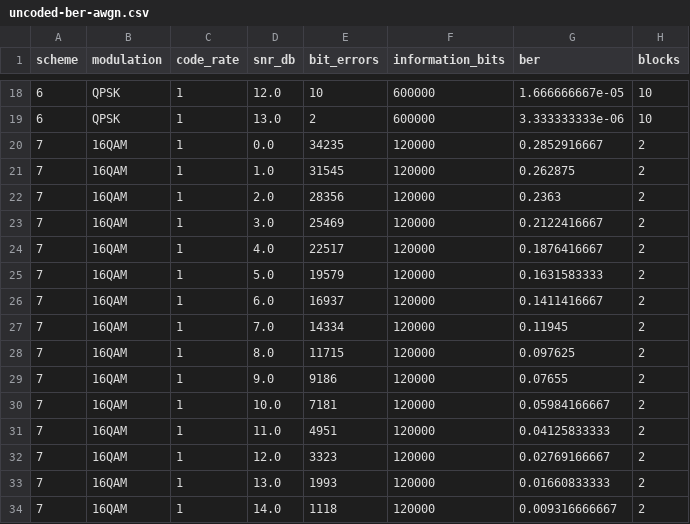
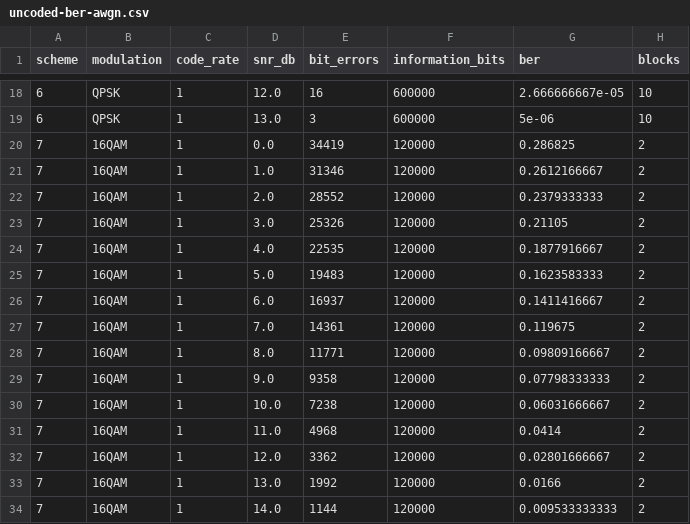
Before and after one commit to temaSW/intro-to-networking, a CSV file: course/data/lecture-04/uncoded-ber-awgn.csv, drawn as a sheet; only a part is shown, gaps mark what is left out; the diff covers the shown part only.

```diff
--- a/course/data/lecture-04/uncoded-ber-awgn.csv
+++ b/course/data/lecture-04/uncoded-ber-awgn.csv
@@ -18,17 +18,17 @@ scheme,modulation,code_rate,snr_db,bit_errors,information_bits,ber,blocks
-6,QPSK,1,12.0,10,600000,1.666666667e-05,10
-6,QPSK,1,13.0,2,600000,3.333333333e-06,10
-7,16QAM,1,0.0,34235,120000,0.2852916667,2
-7,16QAM,1,1.0,31545,120000,0.262875,2
-7,16QAM,1,2.0,28356,120000,0.2363,2
-7,16QAM,1,3.0,25469,120000,0.2122416667,2
-7,16QAM,1,4.0,22517,120000,0.1876416667,2
-7,16QAM,1,5.0,19579,120000,0.1631583333,2
+6,QPSK,1,12.0,16,600000,2.666666667e-05,10
+6,QPSK,1,13.0,3,600000,5e-06,10
+7,16QAM,1,0.0,34419,120000,0.286825,2
+7,16QAM,1,1.0,31346,120000,0.2612166667,2
+7,16QAM,1,2.0,28552,120000,0.2379333333,2
+7,16QAM,1,3.0,25326,120000,0.21105,2
+7,16QAM,1,4.0,22535,120000,0.1877916667,2
+7,16QAM,1,5.0,19483,120000,0.1623583333,2
 7,16QAM,1,6.0,16937,120000,0.1411416667,2
-7,16QAM,1,7.0,14334,120000,0.11945,2
-7,16QAM,1,8.0,11715,120000,0.097625,2
-7,16QAM,1,9.0,9186,120000,0.07655,2
-7,16QAM,1,10.0,7181,120000,0.05984166667,2
-7,16QAM,1,11.0,4951,120000,0.04125833333,2
-7,16QAM,1,12.0,3323,120000,0.02769166667,2
-7,16QAM,1,13.0,1993,120000,0.01660833333,2
-7,16QAM,1,14.0,1118,120000,0.009316666667,2
+7,16QAM,1,7.0,14361,120000,0.119675,2
+7,16QAM,1,8.0,11771,120000,0.09809166667,2
+7,16QAM,1,9.0,9358,120000,0.07798333333,2
+7,16QAM,1,10.0,7238,120000,0.06031666667,2
+7,16QAM,1,11.0,4968,120000,0.0414,2
+7,16QAM,1,12.0,3362,120000,0.02801666667,2
+7,16QAM,1,13.0,1992,120000,0.0166,2
+7,16QAM,1,14.0,1144,120000,0.009533333333,2
```
Also changed, not shown: 84 edited cells elsewhere in this file, course/data/lecture-04/nr-ber-awgn.csv, 5 other files.
